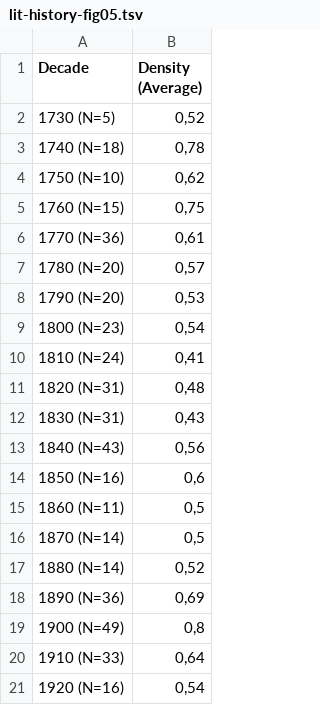
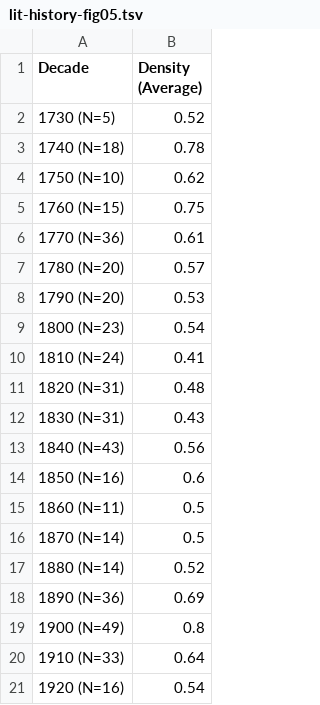
Before and after one commit to DLiNa/dlina.github.io, a TSV file: data/lit-history-figs/lit-history-fig05.tsv, drawn as a sheet.

```diff
--- a/data/lit-history-figs/lit-history-fig05.tsv
+++ b/data/lit-history-figs/lit-history-fig05.tsv
@@ -1,21 +1,21 @@
 Decade	Density (Average)
-1730 (N=5)	0,52
-1740 (N=18)	0,78
-1750 (N=10)	0,62
-1760 (N=15)	0,75
-1770 (N=36)	0,61
-1780 (N=20)	0,57
-1790 (N=20)	0,53
-1800 (N=23)	0,54
-1810 (N=24)	0,41
-1820 (N=31)	0,48
-1830 (N=31)	0,43
-1840 (N=43)	0,56
-1850 (N=16)	0,6
-1860 (N=11)	0,5
-1870 (N=14)	0,5
-1880 (N=14)	0,52
-1890 (N=36)	0,69
-1900 (N=49)	0,8
-1910 (N=33)	0,64
-1920 (N=16)	0,54
+1730 (N=5)	0.52
+1740 (N=18)	0.78
+1750 (N=10)	0.62
+1760 (N=15)	0.75
+1770 (N=36)	0.61
+1780 (N=20)	0.57
+1790 (N=20)	0.53
+1800 (N=23)	0.54
+1810 (N=24)	0.41
+1820 (N=31)	0.48
+1830 (N=31)	0.43
+1840 (N=43)	0.56
+1850 (N=16)	0.6
+1860 (N=11)	0.5
+1870 (N=14)	0.5
+1880 (N=14)	0.52
+1890 (N=36)	0.69
+1900 (N=49)	0.8
+1910 (N=33)	0.64
+1920 (N=16)	0.54
```
Also changed, not shown: data/lit-history-figs/lit-history-fig06.tsv, 6 other files.
